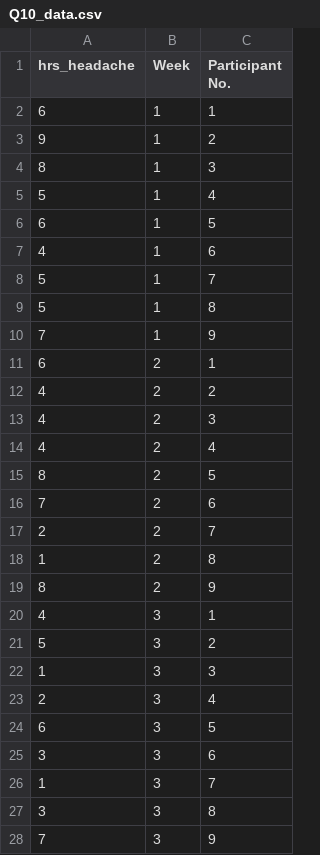
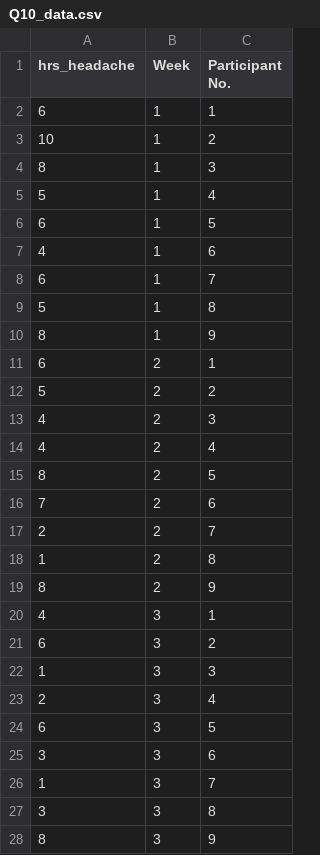
Before and after one commit to Rob-Whelan/sam2, a CSV file: Q10_data.csv, drawn as a sheet.

Commit message:
Update Q10_data.csv

```diff
--- a/Q10_data.csv
+++ b/Q10_data.csv
@@ -2,3 +2,3 @@
 6,1,1
-9,1,2
+10,1,2
 8,1,3
@@ -7,7 +7,7 @@
 4,1,6
-5,1,7
+6,1,7
 5,1,8
-7,1,9
+8,1,9
 6,2,1
-4,2,2
+5,2,2
 4,2,3
@@ -20,3 +20,3 @@
 4,3,1
-5,3,2
+6,3,2
 1,3,3
@@ -27,2 +27,2 @@
 3,3,8
-7,3,9
+8,3,9
```
